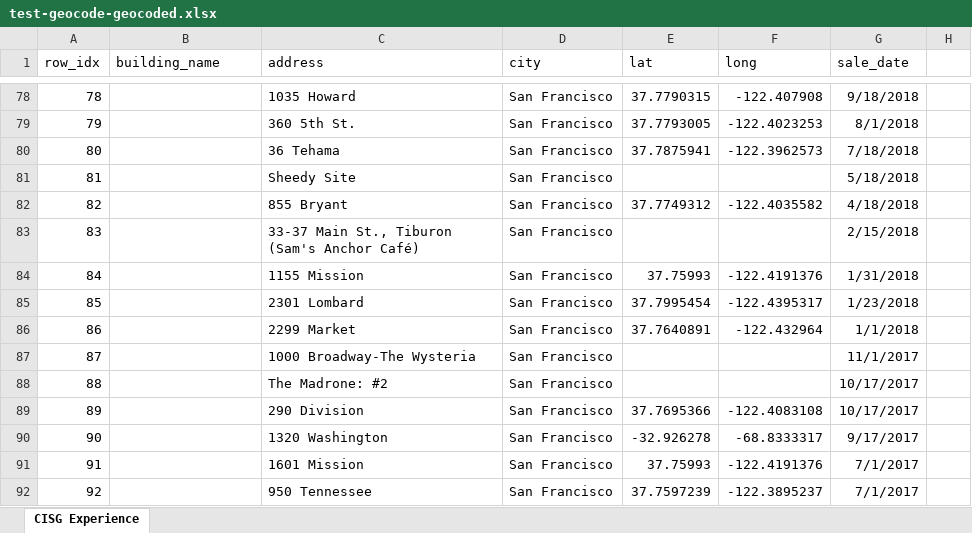
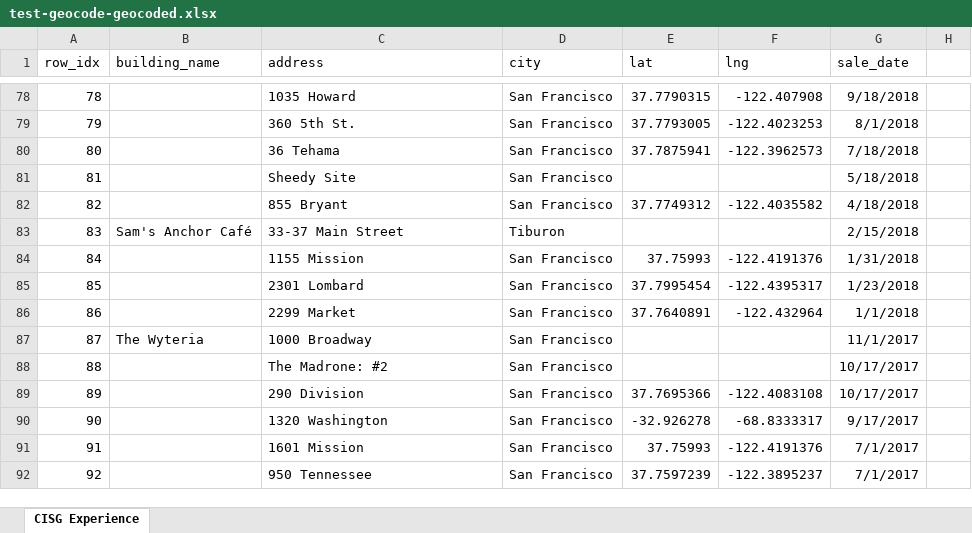
Before and after one commit to bryanhinkle-cigi/experience-tracker, an Excel workbook: data/test-geocode-geocoded.xlsx, sheet CISG Experience, drawn as a sheet; only a part is shown, gaps mark what is left out; values as stored, in another font and other column widths than the file's, no borders; the diff names each change by its address in the sheet, - before the commit and + after, or states it on an @@ line.

```diff
--- a/data/test-geocode-geocoded.xlsx (sheet CISG Experience)
+++ b/data/test-geocode-geocoded.xlsx (sheet CISG Experience)
-F1: long
+F1: lng
-B83 (building_name): (empty)
+B83 (building_name): Sam's Anchor Café
-C83 (address): 33-37 Main St., Tiburon (Sam's Anchor Café)
+C83 (address): 33-37 Main Street
-D83 (city): San Francisco
+D83 (city): Tiburon
-B87 (building_name): (empty)
+B87 (building_name): The Wyteria
-C87 (address): 1000 Broadway-The Wysteria
+C87 (address): 1000 Broadway
```
Also changed, not shown: 7 other files.
